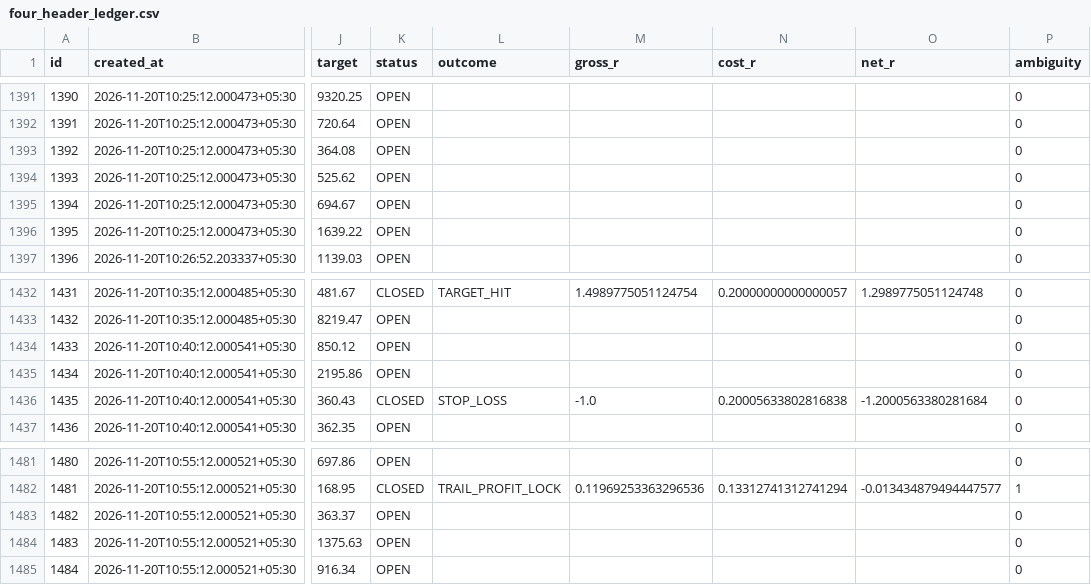
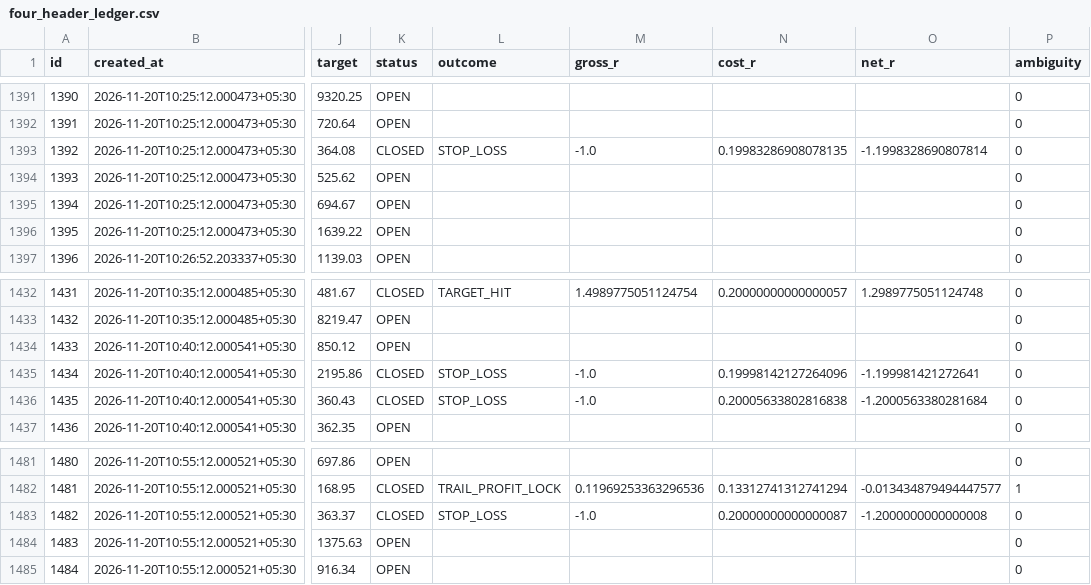
Before and after one commit to mahakalstay-coder/bharat-intraday-scout, a CSV file: reports/four_header_ledger.csv, drawn as a sheet; only a part is shown, gaps mark what is left out; the diff covers the shown part only; the diff names each change by its address in the sheet, - before the commit and + after, or states it on an @@ line.

```diff
--- a/reports/four_header_ledger.csv
+++ b/reports/four_header_ledger.csv
-K1393 (status): OPEN
+K1393 (status): CLOSED
-L1393 (outcome): (empty)
+L1393 (outcome): STOP_LOSS
-M1393 (gross_r): (empty)
+M1393 (gross_r): -1.0
-N1393 (cost_r): (empty)
+N1393 (cost_r): 0.19983286908078135
-O1393 (net_r): (empty)
+O1393 (net_r): -1.1998328690807814
-K1435 (status): OPEN
+K1435 (status): CLOSED
-L1435 (outcome): (empty)
+L1435 (outcome): STOP_LOSS
-M1435 (gross_r): (empty)
+M1435 (gross_r): -1.0
-N1435 (cost_r): (empty)
+N1435 (cost_r): 0.19998142127264096
-O1435 (net_r): (empty)
+O1435 (net_r): -1.199981421272641
-K1483 (status): OPEN
+K1483 (status): CLOSED
-L1483 (outcome): (empty)
+L1483 (outcome): STOP_LOSS
-M1483 (gross_r): (empty)
+M1483 (gross_r): -1.0
-N1483 (cost_r): (empty)
+N1483 (cost_r): 0.20000000000000087
-O1483 (net_r): (empty)
+O1483 (net_r): -1.2000000000000008
```
Also changed, not shown: 7 added rows and 23 edited cells elsewhere in this file, 5 other files.
